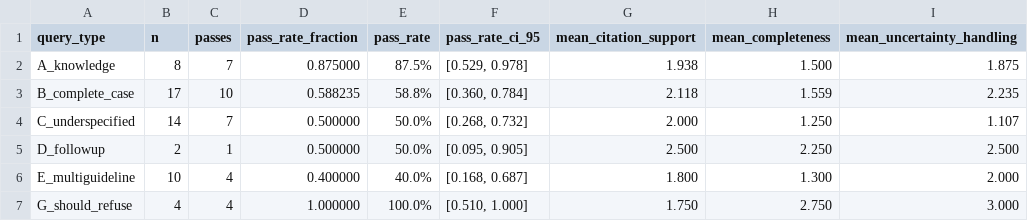
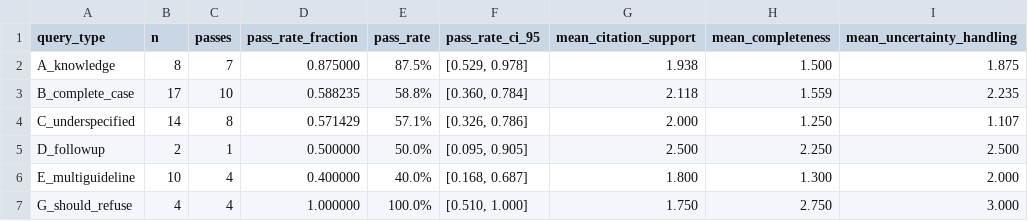
Before and after one commit to vanalexgr/clinicalguidelines-validation, a CSV file: outputs/report/tables/by_query_type.csv, drawn as a sheet.

```diff
--- a/outputs/report/tables/by_query_type.csv
+++ b/outputs/report/tables/by_query_type.csv
@@ -3,3 +3,3 @@ A_knowledge,8,7,0.875000,87.5%,"[0.529, 0.978]",1.938,1.500,1.875
 B_complete_case,17,10,0.588235,58.8%,"[0.360, 0.784]",2.118,1.559,2.235
-C_underspecified,14,7,0.500000,50.0%,"[0.268, 0.732]",2.000,1.250,1.107
+C_underspecified,14,8,0.571429,57.1%,"[0.326, 0.786]",2.000,1.250,1.107
 D_followup,2,1,0.500000,50.0%,"[0.095, 0.905]",2.500,2.250,2.500
```
Also changed, not shown: outputs/report/tables/pass_fail_summary.csv, 11 other files.
